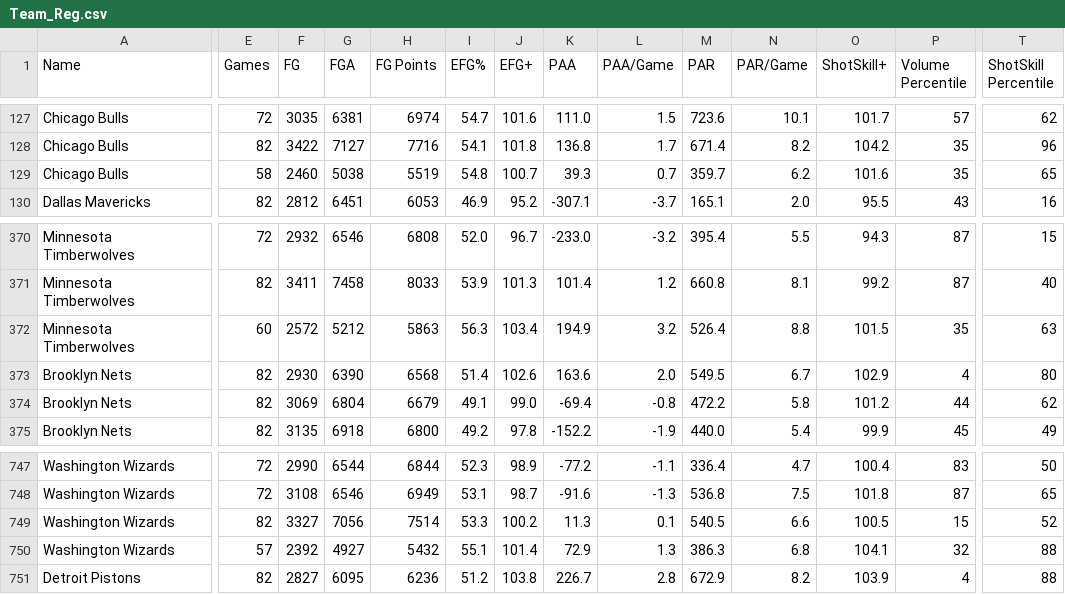
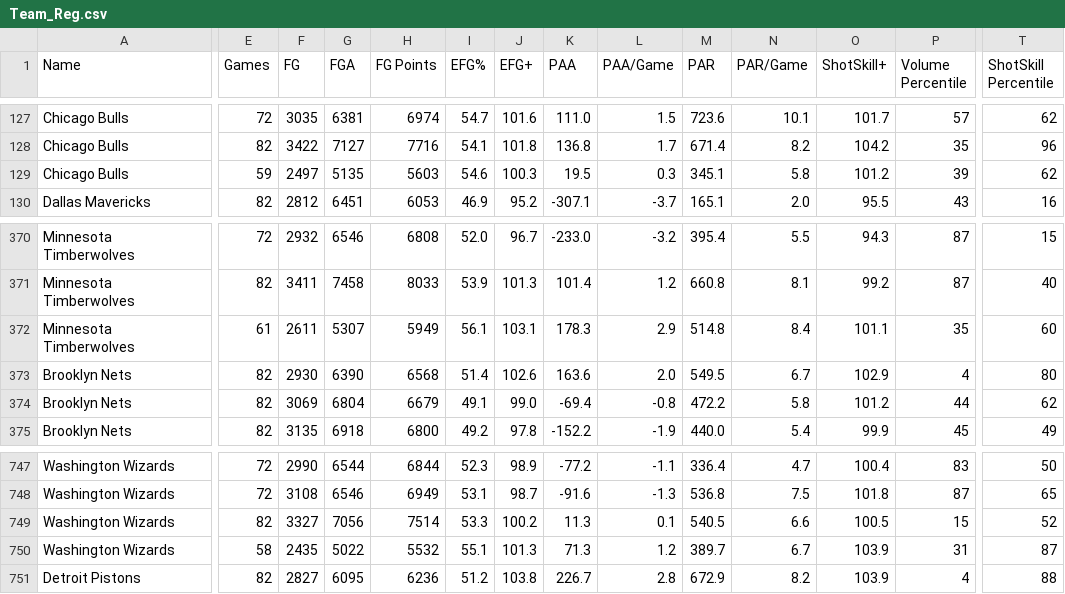
Before and after one commit to Connor-R/nba_shot_charts, a CSV file: csvs/leaderboards/Team_Reg.csv, drawn as a sheet; only a part is shown, gaps mark what is left out; the diff covers the shown part only; the diff names each change by its address in the sheet, - before the commit and + after, or states it on an @@ line.

```diff
--- a/csvs/leaderboards/Team_Reg.csv
+++ b/csvs/leaderboards/Team_Reg.csv
-E129 (Games): 58
+E129 (Games): 59
-F129 (FG): 2460
+F129 (FG): 2497
-G129 (FGA): 5038
+G129 (FGA): 5135
-H129 (FG Points): 5519
+H129 (FG Points): 5603
-I129 (EFG%): 54.8
+I129 (EFG%): 54.6
-J129 (EFG+): 100.7
+J129 (EFG+): 100.3
-K129 (PAA): 39.3
+K129 (PAA): 19.5
-L129 (PAA/Game): 0.7
+L129 (PAA/Game): 0.3
-M129 (PAR): 359.7
+M129 (PAR): 345.1
-N129 (PAR/Game): 6.2
+N129 (PAR/Game): 5.8
-O129 (ShotSkill+): 101.6
+O129 (ShotSkill+): 101.2
-P129 (Volume Percentile): 35
+P129 (Volume Percentile): 39
-T129 (ShotSkill Percentile): 65
+T129 (ShotSkill Percentile): 62
-E372 (Games): 60
+E372 (Games): 61
-F372 (FG): 2572
+F372 (FG): 2611
-G372 (FGA): 5212
+G372 (FGA): 5307
-H372 (FG Points): 5863
+H372 (FG Points): 5949
-I372 (EFG%): 56.3
+I372 (EFG%): 56.1
-J372 (EFG+): 103.4
+J372 (EFG+): 103.1
-K372 (PAA): 194.9
+K372 (PAA): 178.3
-L372 (PAA/Game): 3.2
+L372 (PAA/Game): 2.9
-M372 (PAR): 526.4
+M372 (PAR): 514.8
-N372 (PAR/Game): 8.8
+N372 (PAR/Game): 8.4
-O372 (ShotSkill+): 101.5
+O372 (ShotSkill+): 101.1
-T372 (ShotSkill Percentile): 63
+T372 (ShotSkill Percentile): 60
-E750 (Games): 57
+E750 (Games): 58
-F750 (FG): 2392
+F750 (FG): 2435
-G750 (FGA): 4927
+G750 (FGA): 5022
-H750 (FG Points): 5432
+H750 (FG Points): 5532
-J750 (EFG+): 101.4
+J750 (EFG+): 101.3
-K750 (PAA): 72.9
+K750 (PAA): 71.3
-L750 (PAA/Game): 1.3
+L750 (PAA/Game): 1.2
-M750 (PAR): 386.3
+M750 (PAR): 389.7
-N750 (PAR/Game): 6.8
+N750 (PAR/Game): 6.7
-O750 (ShotSkill+): 104.1
+O750 (ShotSkill+): 103.9
-P750 (Volume Percentile): 32
+P750 (Volume Percentile): 31
-T750 (ShotSkill Percentile): 88
+T750 (ShotSkill Percentile): 87
```
Also changed, not shown: 71 edited cells elsewhere in this file, csvs/leaderboards/Player_Reg_Career.csv, 1 other file.
